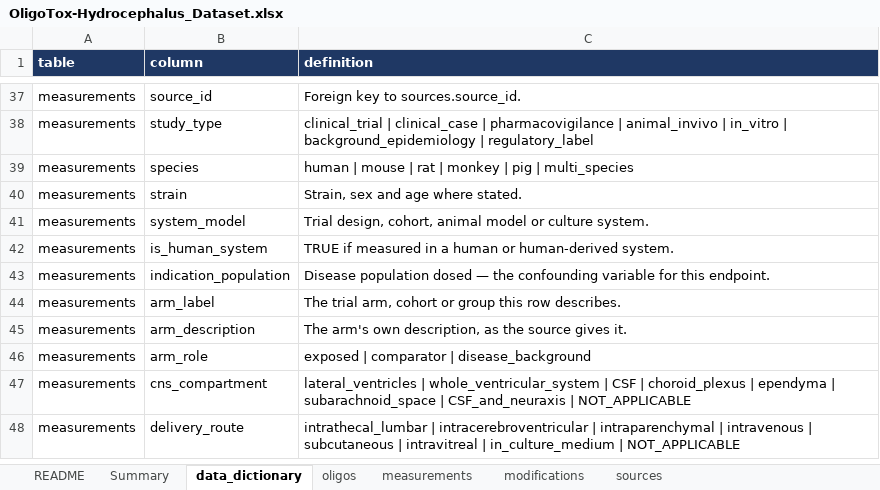
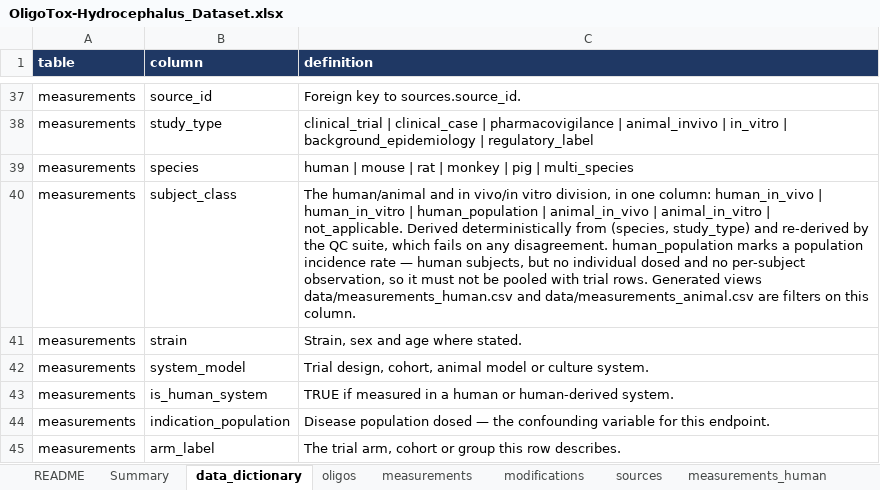
Before and after one commit to naviero1/Oligos, an Excel workbook: toxicity/hydrocephalus/OligoTox-Hydrocephalus_Dataset.xlsx, sheet data_dictionary, drawn as a sheet; only a part is shown, gaps mark what is left out; the shorter side is filled out with more unchanged rows; values as stored, in another font and other column widths than the file's, no borders; the diff names each change by its address in the sheet, - before the commit and + after, or states it on an @@ line.

```diff
--- a/toxicity/hydrocephalus/OligoTox-Hydrocephalus_Dataset.xlsx (sheet data_dictionary)
+++ b/toxicity/hydrocephalus/OligoTox-Hydrocephalus_Dataset.xlsx (sheet data_dictionary)
+sheet tab: measurements_human
+row 40: measurements | subject_class | The human/animal and in vivo/in vitro division, in one column: human_in_vivo | human_in_vitro | human_population | animal_in_vivo | animal_in_vitro | not_applicable. Derived deterministically from (species, study_type) and re-derived by the QC suite, which fails on any disagreement. human_population marks a population incidence rate — human subjects, but no individual dosed and no per-subject observation, so it must not be pooled with trial rows. Generated views data/measurements_human.csv and data/measurements_animal.csv are filters on this column.
```
Also changed, not shown: sheet sources, sheet Summary, sheet README, sheet measurements, other sheet tabs, 10 other files.
